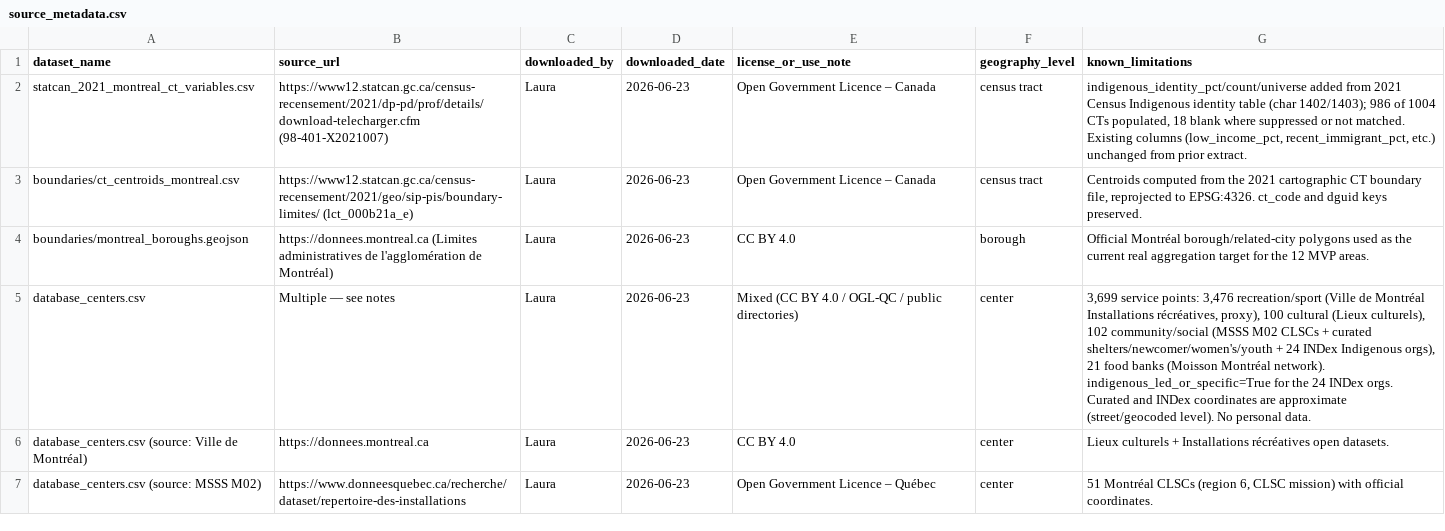
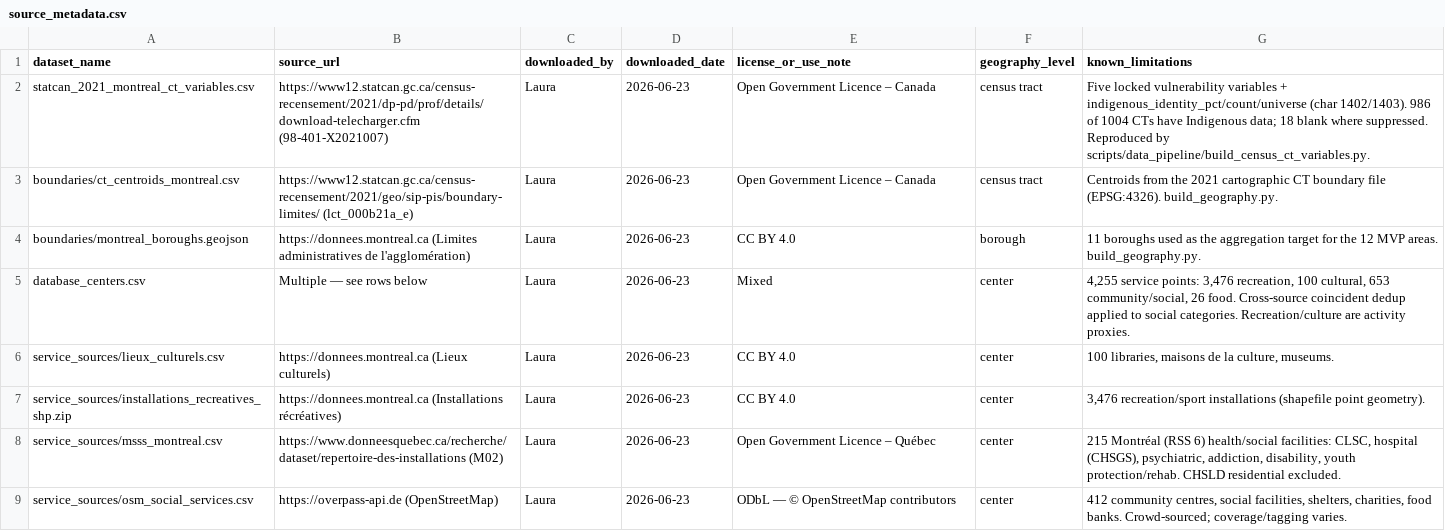
Before and after one commit to frondyff/comm_need_radar, a CSV file: data/raw/source_metadata.csv, drawn as a sheet; only a part is shown; the diff covers the shown part only.

```diff
--- a/data/raw/source_metadata.csv
+++ b/data/raw/source_metadata.csv
@@ -1,7 +1,9 @@
 dataset_name,source_url,downloaded_by,downloaded_date,license_or_use_note,geography_level,known_limitations
-statcan_2021_montreal_ct_variables.csv,https://www12.statcan.gc.ca/census-recensement/2021/dp-pd/prof/details/download-telecharger.cfm (98-401-X2021007),Laura,2026-06-23,Open Government Licence – Canada,census tract,"indigenous_identity_pct/count/universe added from 2021 Census Indigenous identity table (char 1402/1403); 986 of 1004 CTs populated, 18 blank where suppressed or not matched. Existing columns (low_income_pct, recent_immigrant_pct, etc.) unchanged from prior extract."
-boundaries/ct_centroids_montreal.csv,https://www12.statcan.gc.ca/census-recensement/2021/geo/sip-pis/boundary-limites/ (lct_000b21a_e),Laura,2026-06-23,Open Government Licence – Canada,census tract,"Centroids computed from the 2021 cartographic CT boundary file, reprojected to EPSG:4326. ct_code and dguid keys preserved."
-boundaries/montreal_boroughs.geojson,https://donnees.montreal.ca (Limites administratives de l'agglomération de Montréal),Laura,2026-06-23,CC BY 4.0,borough,"Official Montréal borough/related-city polygons used as the current real aggregation target for the 12 MVP areas."
-database_centers.csv,Multiple — see notes,Laura,2026-06-23,Mixed (CC BY 4.0 / OGL-QC / public directories),center,"3,699 service points: 3,476 recreation/sport (Ville de Montréal Installations récréatives, proxy), 100 cultural (Lieux culturels), 102 community/social (MSSS M02 CLSCs + curated shelters/newcomer/women's/youth + 24 INDex Indigenous orgs), 21 food banks (Moisson Montréal network). indigenous_led_or_specific=True for the 24 INDex orgs. Curated and INDex coordinates are approximate (street/geocoded level). No personal data."
-database_centers.csv (source: Ville de Montréal),https://donnees.montreal.ca,Laura,2026-06-23,CC BY 4.0,center,"Lieux culturels + Installations récréatives open datasets."
-database_centers.csv (source: MSSS M02),https://www.donneesquebec.ca/recherche/dataset/repertoire-des-installations,Laura,2026-06-23,Open Government Licence – Québec,center,"51 Montréal CLSCs (region 6, CLSC mission) with official coordinates."
+statcan_2021_montreal_ct_variables.csv,https://www12.statcan.gc.ca/census-recensement/2021/dp-pd/prof/details/download-telecharger.cfm (98-401-X2021007),Laura,2026-06-23,Open Government Licence – Canada,census tract,"Five locked vulnerability variables + indigenous_identity_pct/count/universe (char 1402/1403). 986 of 1004 CTs have Indigenous data; 18 blank where suppressed. Reproduced by scripts/data_pipeline/build_census_ct_variables.py."
+boundaries/ct_centroids_montreal.csv,https://www12.statcan.gc.ca/census-recensement/2021/geo/sip-pis/boundary-limites/ (lct_000b21a_e),Laura,2026-06-23,Open Government Licence – Canada,census tract,"Centroids from the 2021 cartographic CT boundary file (EPSG:4326). build_geography.py."
+boundaries/montreal_boroughs.geojson,https://donnees.montreal.ca (Limites administratives de l'agglomération),Laura,2026-06-23,CC BY 4.0,borough,"11 boroughs used as the aggregation target for the 12 MVP areas. build_geography.py."
+database_centers.csv,Multiple — see rows below,Laura,2026-06-23,Mixed,center,"4,255 service points: 3,476 recreation, 100 cultural, 653 community/social, 26 food. Cross-source coincident dedup applied to social categories. Recreation/culture are activity proxies."
+service_sources/lieux_culturels.csv,https://donnees.montreal.ca (Lieux culturels),Laura,2026-06-23,CC BY 4.0,center,"100 libraries, maisons de la culture, museums."
+service_sources/installations_recreatives_shp.zip,https://donnees.montreal.ca (Installations récréatives),Laura,2026-06-23,CC BY 4.0,center,"3,476 recreation/sport installations (shapefile point geometry)."
+service_sources/msss_montreal.csv,https://www.donneesquebec.ca/recherche/dataset/repertoire-des-installations (M02),Laura,2026-06-23,Open Government Licence – Québec,center,"215 Montréal (RSS 6) health/social facilities: CLSC, hospital (CHSGS), psychiatric, addiction, disability, youth protection/rehab. CHSLD residential excluded."
+service_sources/osm_social_services.csv,https://overpass-api.de (OpenStreetMap),Laura,2026-06-23,ODbL — © OpenStreetMap contributors,center,"412 community centres, social facilities, shelters, charities, food banks. Crowd-sourced; coverage/tagging varies."
```
Also changed, not shown: 5 added rows, 1 removed row and 7 edited cells elsewhere in this file, data/processed/role_activity_log.csv, 31 other files.
